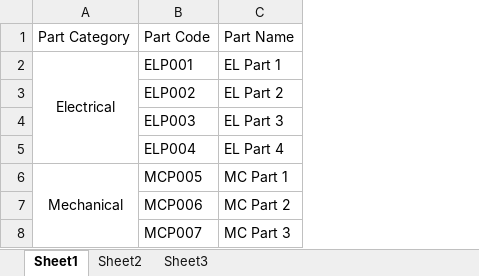
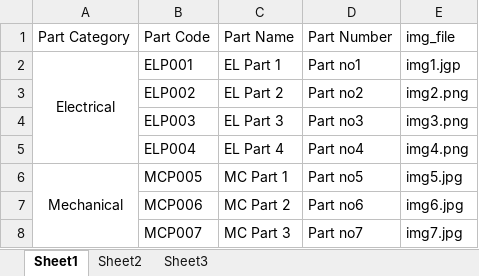
Before and after one commit to puneetdwd/PRTMS, an Excel workbook: assets/formats/Parts.xlsx, sheet Sheet1, drawn as a sheet; values as stored, in another font and other column widths than the file's, no borders; the diff names each change by its address in the sheet, - before the commit and + after, or states it on an @@ line.

Commit message:
part image

```diff
--- a/assets/formats/Parts.xlsx (sheet Sheet1)
+++ b/assets/formats/Parts.xlsx (sheet Sheet1)
+column D (Part Number), rows 2-8: Part no1 | Part no2 | Part no3 | Part no4 | Part no5 | Part no6 | Part no7
+column E (img_file), rows 2-8: img1.jgp | img2.png | img3.png | img4.png | img5.jpg | img6.jpg | img7.jpg
```
